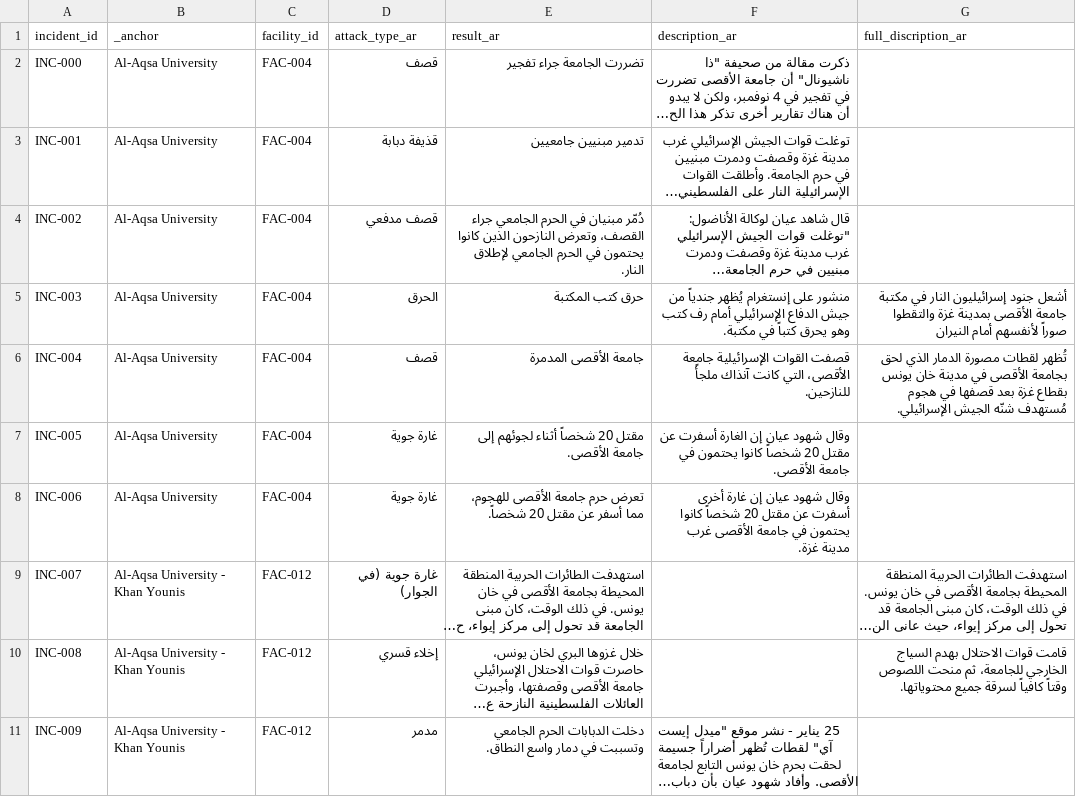
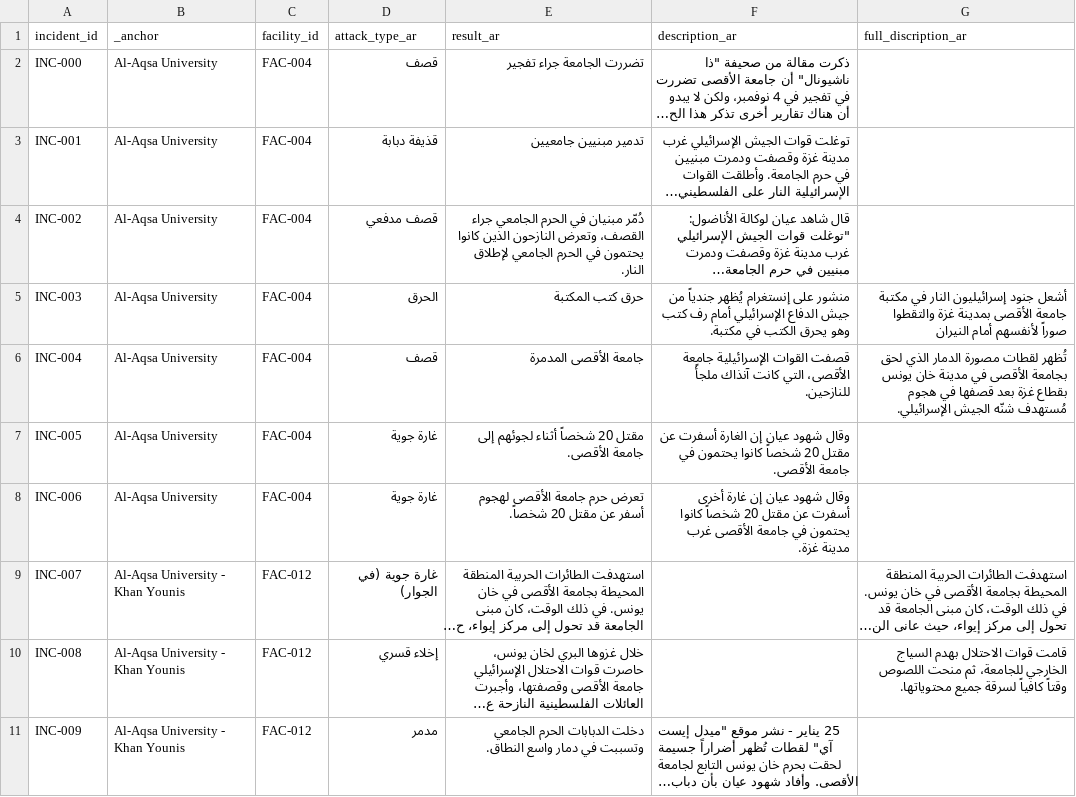
Before and after one commit to PalGenoPedia/PalGenoPedia, a CSV file: Pages/War_Crimes_Stats/stat-universities-attacked/University_incidents_ar.csv, drawn as a sheet; only a part is shown; long unchanged cells end in …; the diff covers the shown part only; the diff names each change by its address in the sheet, - before the commit and + after, or states it on an @@ line.

Commit message:
auto: update University_incidents_ar.csv [2026-09-14T10:21:18.452Z]

```diff
--- a/Pages/War_Crimes_Stats/stat-universities-attacked/University_incidents_ar.csv
+++ b/Pages/War_Crimes_Stats/stat-universities-attacked/University_incidents_ar.csv
-F5 (description_ar): …وهو يحرق كتباً في مكتبة.
+F5 (description_ar): …وهو يحرق الكتب في مكتبة.
-E8 (result_ar): …جامعة الأقصى للهجوم، مما أسفر عن…
+E8 (result_ar): …جامعة الأقصى لهجوم أسفر عن…
```
Also changed, not shown: 4 edited cells elsewhere in this file.
